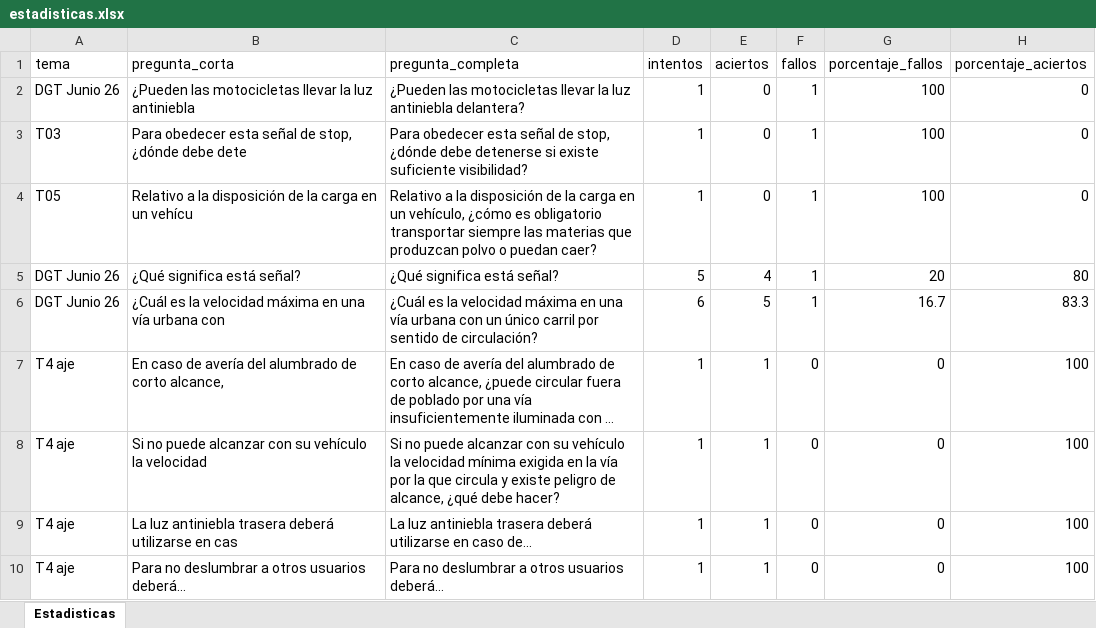
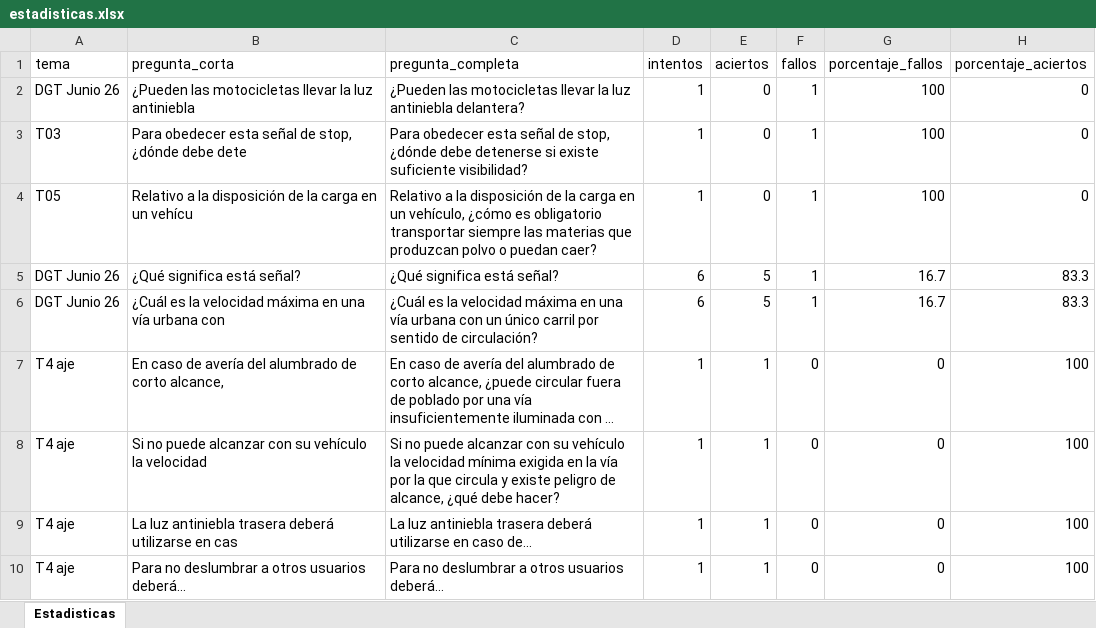
Before and after one commit to Yorchip/AUTOESCUELA, an Excel workbook: estadisticas.xlsx, sheet Estadisticas, drawn as a sheet; only a part is shown; long unchanged cells end in …; values as stored, in another font and other column widths than the file's, no borders; the diff names each change by its address in the sheet, - before the commit and + after, or states it on an @@ line.

Commit message:
📊 Actualización automática de estadísticas

```diff
--- a/estadisticas.xlsx (sheet Estadisticas)
+++ b/estadisticas.xlsx (sheet Estadisticas)
-D5 (intentos): 5
+D5 (intentos): 6
-E5 (aciertos): 4
+E5 (aciertos): 5
-G5 (porcentaje_fallos): 20
+G5 (porcentaje_fallos): 16.7
-H5 (porcentaje_aciertos): 80
+H5 (porcentaje_aciertos): 83.3
```
